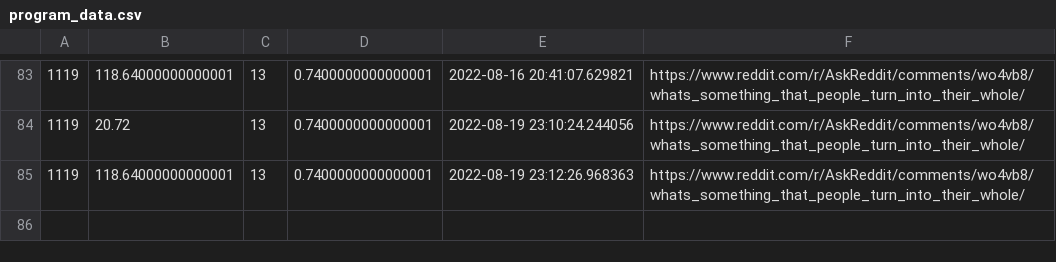
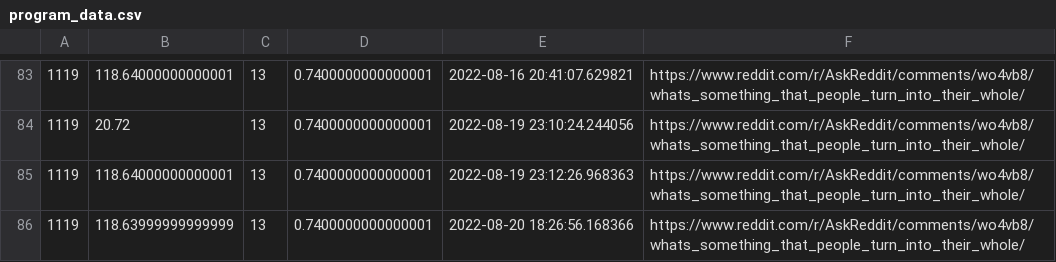
Before and after one commit to JamaicaNater/Red-To-You, a CSV file: src/program_data.csv, drawn as a sheet; only a part is shown, gaps mark what is left out; the diff names each change by its address in the sheet, - before the commit and + after, or states it on an @@ line.

```diff
--- a/src/program_data.csv
+++ b/src/program_data.csv
+row 86: 1119 | 118.63999999999999 | 13 | 0.7400000000000001 | 2022-08-20 18:26:56.168366 | https://www.reddit.com/r/AskReddit/comments/wo4vb8/whats_something_that_people_turn_into_their_whole/
```
Also changed, not shown: 11 other files.
